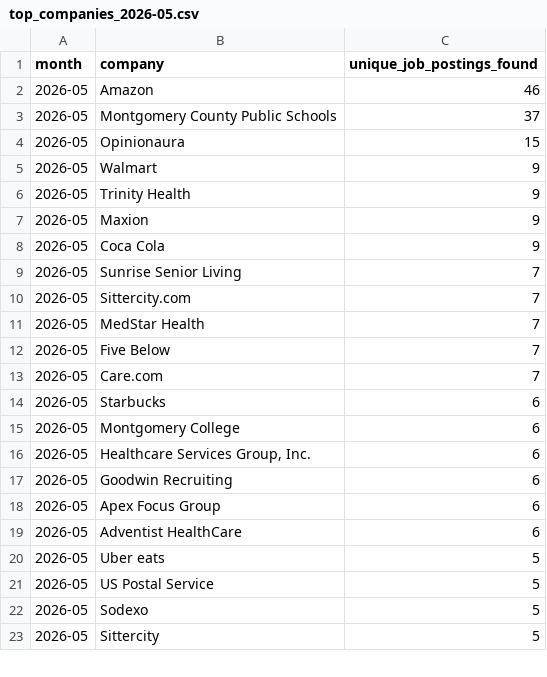
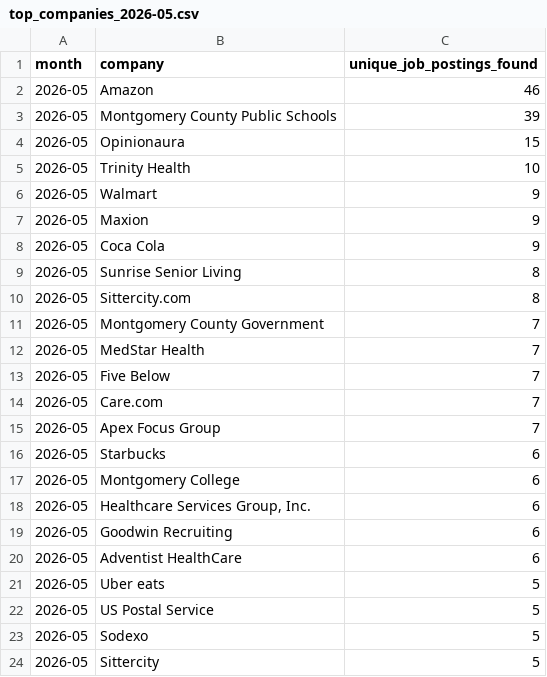
Before and after one commit to themeganerddddddd/MoCo-Hiring-Monitor, a CSV file: outputs/top_companies_2026-05.csv, drawn as a sheet; only a part is shown; the diff covers the shown part only.

```diff
--- a/outputs/top_companies_2026-05.csv
+++ b/outputs/top_companies_2026-05.csv
@@ -2,10 +2,11 @@ month,company,unique_job_postings_found
 2026-05,Amazon,46
-2026-05,Montgomery County Public Schools,37
+2026-05,Montgomery County Public Schools,39
 2026-05,Opinionaura,15
+2026-05,Trinity Health,10
 2026-05,Walmart,9
-2026-05,Trinity Health,9
 2026-05,Maxion,9
 2026-05,Coca Cola,9
-2026-05,Sunrise Senior Living,7
-2026-05,Sittercity.com,7
+2026-05,Sunrise Senior Living,8
+2026-05,Sittercity.com,8
+2026-05,Montgomery County Government,7
 2026-05,MedStar Health,7
@@ -13,2 +14,3 @@ month,company,unique_job_postings_found
 2026-05,Care.com,7
+2026-05,Apex Focus Group,7
 2026-05,Starbucks,6
@@ -17,3 +19,2 @@ month,company,unique_job_postings_found
 2026-05,Goodwin Recruiting,6
-2026-05,Apex Focus Group,6
 2026-05,Adventist HealthCare,6
```
Also changed, not shown: 1 added row and 2 removed rows elsewhere in this file, 11 other files.
